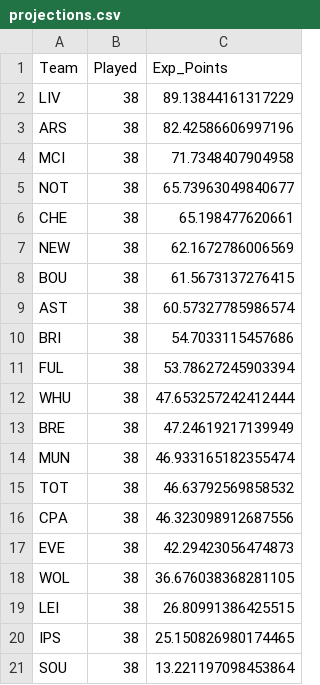
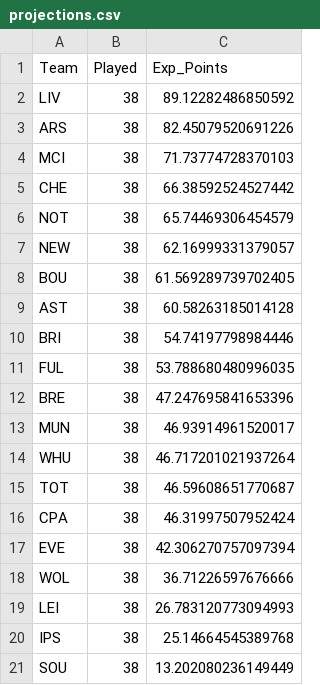
Before and after one commit to p0bs/PL-scan, a CSV file: projections.csv, drawn as a sheet.

```diff
--- a/projections.csv
+++ b/projections.csv
@@ -1,21 +1,21 @@
 Team,Played,Exp_Points
-LIV,38,89.13844161317229
-ARS,38,82.42586606997196
-MCI,38,71.7348407904958
-NOT,38,65.73963049840677
-CHE,38,65.198477620661
-NEW,38,62.1672786006569
-BOU,38,61.5673137276415
-AST,38,60.57327785986574
-BRI,38,54.7033115457686
-FUL,38,53.78627245903394
-WHU,38,47.653257242412444
-BRE,38,47.24619217139949
-MUN,38,46.933165182355474
-TOT,38,46.63792569858532
-CPA,38,46.323098912687556
-EVE,38,42.29423056474873
-WOL,38,36.676038368281105
-LEI,38,26.80991386425515
-IPS,38,25.150826980174465
-SOU,38,13.221197098453864
+LIV,38,89.12282486850592
+ARS,38,82.45079520691226
+MCI,38,71.73774728370103
+CHE,38,66.38592524527442
+NOT,38,65.74469306454579
+NEW,38,62.16999331379057
+BOU,38,61.569289739702405
+AST,38,60.58263185014128
+BRI,38,54.74197798984446
+FUL,38,53.788680480996035
+BRE,38,47.247695841653396
+MUN,38,46.93914961520017
+WHU,38,46.717201021937264
+TOT,38,46.59608651770687
+CPA,38,46.31997507952424
+EVE,38,42.306270757097394
+WOL,38,36.71226597676666
+LEI,38,26.783120773094993
+IPS,38,25.14664545389768
+SOU,38,13.202080236149449
```
Also changed, not shown: log.csv, 2 other files.
